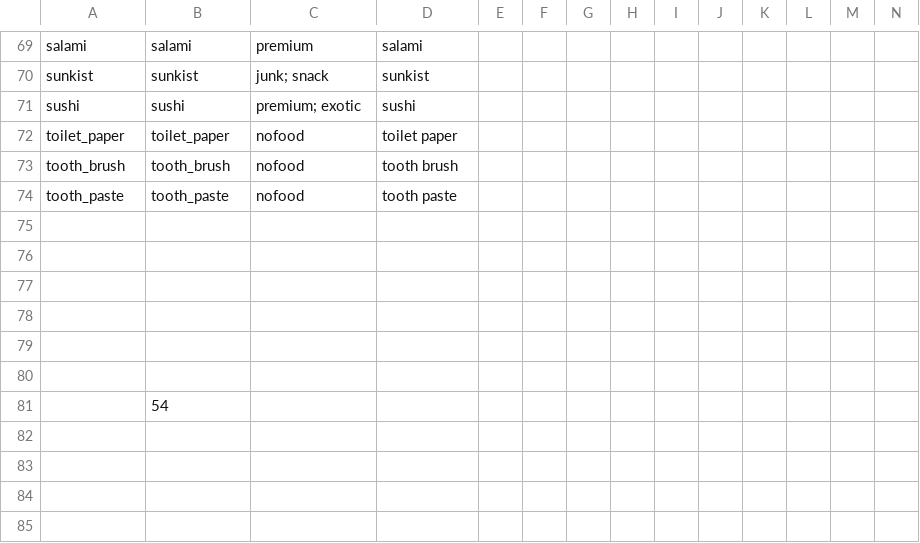
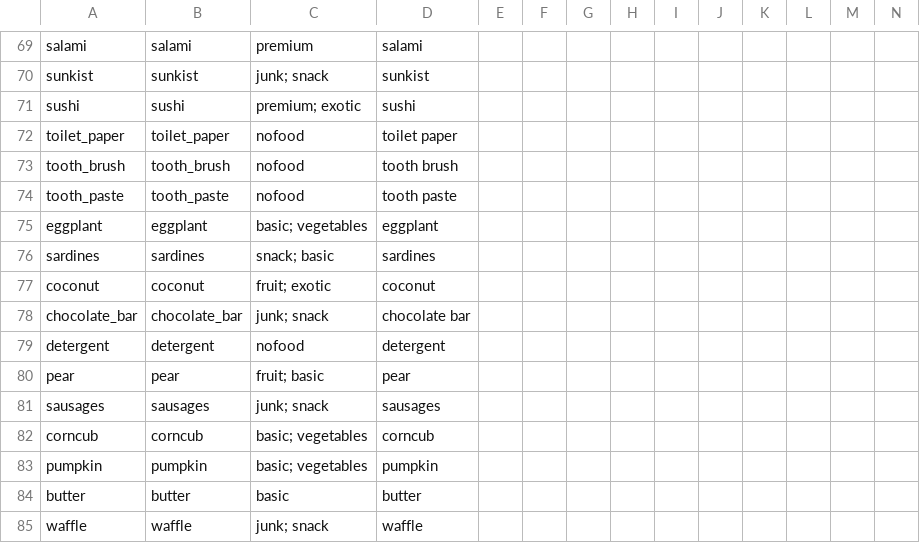
Before and after one commit to josefwho/Till, a CSV file: Assets/Resources/Spreadsheets/Productrange - Sheet1.csv, drawn as a sheet; only a part is shown, gaps mark what is left out; removed rows and columns are numbered as before the commit, all else as after; rows hold the shown columns only; the diff names each change by its address in the sheet, - before the commit and + after, or states it on an @@ line.

```diff
--- a/Assets/Resources/Spreadsheets/Productrange - Sheet1.csv
+++ b/Assets/Resources/Spreadsheets/Productrange - Sheet1.csv
-row 75: (empty)
+row 75: eggplant | eggplant | basic; vegetables | eggplant
-row 76: (empty)
+row 76: sardines | sardines | snack; basic | sardines
-row 77: (empty)
+row 77: coconut | coconut | fruit; exotic | coconut
-row 78: (empty)
+row 78: chocolate_bar | chocolate_bar | junk; snack | chocolate bar
-row 79: (empty)
+row 79: detergent | detergent | nofood | detergent
-row 80: (empty)
+row 80: pear | pear | fruit; basic | pear
-row 81:  | 54
+row 81: sausages | sausages | junk; snack | sausages
+row 82: corncub | corncub | basic; vegetables | corncub
+row 83: pumpkin | pumpkin | basic; vegetables | pumpkin
+row 84: butter | butter | basic | butter
+row 85: waffle | waffle | junk; snack | waffle
```
Also changed, not shown: 49 other files.
